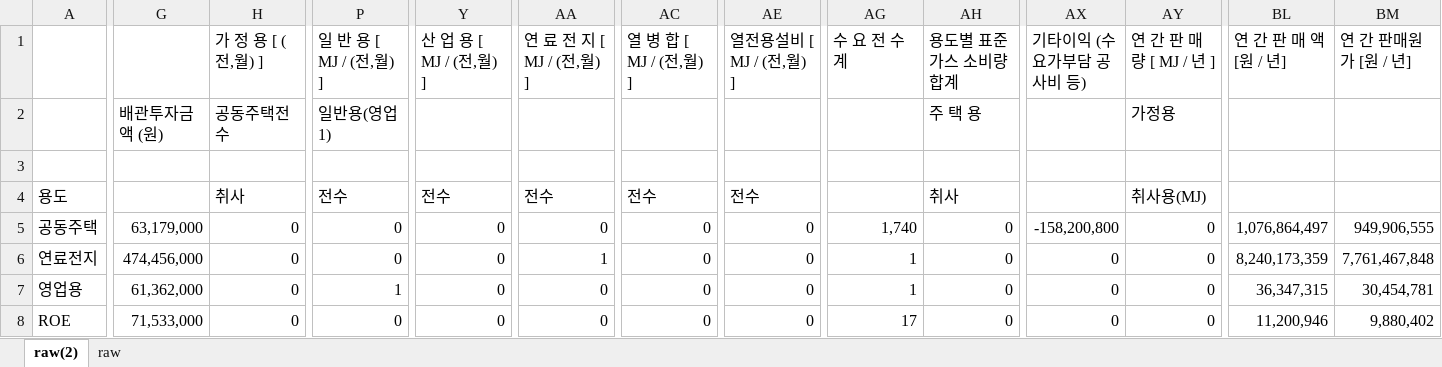
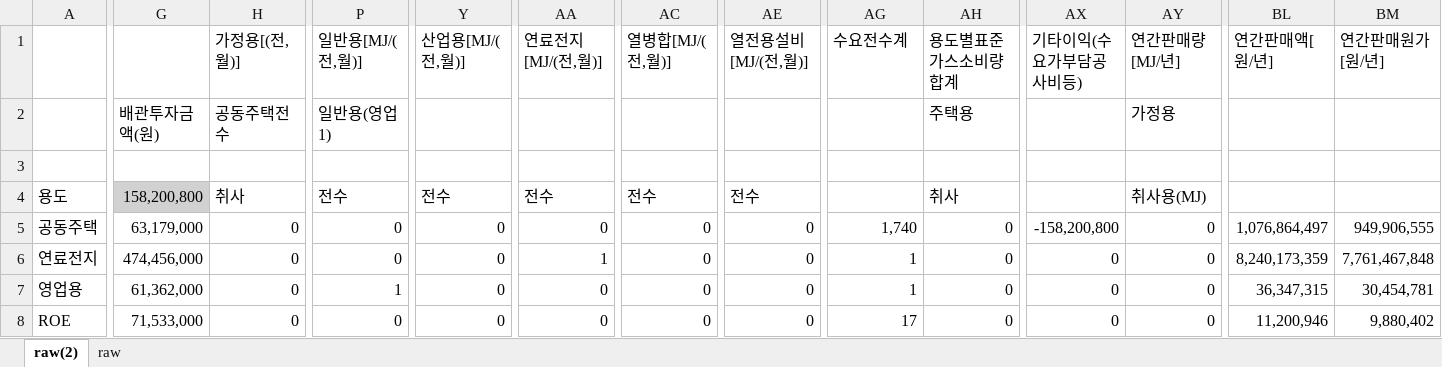
Before and after one commit to Han11112222/pipeline-investment-approval-system, an Excel workbook: data/기초자료_6차.xlsx, sheet raw(2), drawn as a sheet; only a part is shown, gaps mark what is left out; values as stored, in another font and other column widths than the file's, no borders; the diff covers the shown part only; the diff names each change by its address in the sheet, - before the commit and + after, or states it on an @@ line.

Commit message:
Add files via upload

```diff
--- a/data/기초자료_6차.xlsx (sheet raw(2))
+++ b/data/기초자료_6차.xlsx (sheet raw(2))
-H1: 가 정 용 [ (전,월) ]
+H1: 가정용[(전,월)]
-P1: 일 반 용 [ MJ / (전,월) ]
+P1: 일반용[MJ/(전,월)]
-Y1: 산 업 용 [ MJ / (전,월) ]
+Y1: 산업용[MJ/(전,월)]
-AA1: 연 료 전 지 [ MJ / (전,월) ]
+AA1: 연료전지[MJ/(전,월)]
-AC1: 열 병 합 [ MJ / (전,월) ]
+AC1: 열병합[MJ/(전,월)]
-AE1: 열전용설비 [ MJ / (전,월) ]
+AE1: 열전용설비[MJ/(전,월)]
-AG1: 수 요 전 수 계
+AG1: 수요전수계
-AH1: 용도별 표준가스 소비량 합계
+AH1: 용도별표준가스소비량합계
-AX1: 기타이익 (수요가부담 공사비 등)
+AX1: 기타이익(수요가부담공사비등)
-AY1: 연 간 판 매 량 [ MJ / 년 ]
+AY1: 연간판매량[MJ/년]
-BL1: 연 간 판 매 액 [원 / 년]
+BL1: 연간판매액[원/년]
-BM1: 연 간 판매원가 [원 / 년]
+BM1: 연간판매원가[원/년]
-G2: 배관투자금액 (원)
+G2: 배관투자금액(원)
-AH2: 주 택 용
+AH2: 주택용
-G4: (empty)
+G4: 158,200,800
-G4 fill: none
+G4 fill: #D1D1D1
```
Also changed, not shown: 8 added rows, 8 removed rows and 9 edited cells elsewhere in this sheet.
